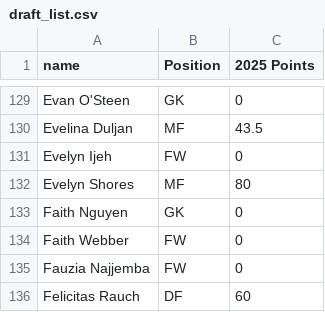
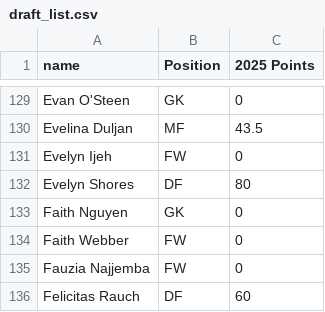
Before and after one commit to dgilbs/sports_analytics_scraping, a CSV file: fotmob/dbt_fotmob/seeds/draft_list.csv, drawn as a sheet; only a part is shown, gaps mark what is left out.

```diff
--- a/fotmob/dbt_fotmob/seeds/draft_list.csv
+++ b/fotmob/dbt_fotmob/seeds/draft_list.csv
@@ -131,3 +131,3 @@ Evelina Duljan,MF,43.5
 Evelyn Ijeh,FW,0
-Evelyn Shores,MF,80
+Evelyn Shores,DF,80
 Faith Nguyen,GK,0
```
Also changed, not shown: fotmob/dbt_fotmob/seeds/fantasy_weekly_benches_2026.csv, fotmob/dbt_fotmob/seeds/nwsfl_roster_matched.csv, 11 other files.
